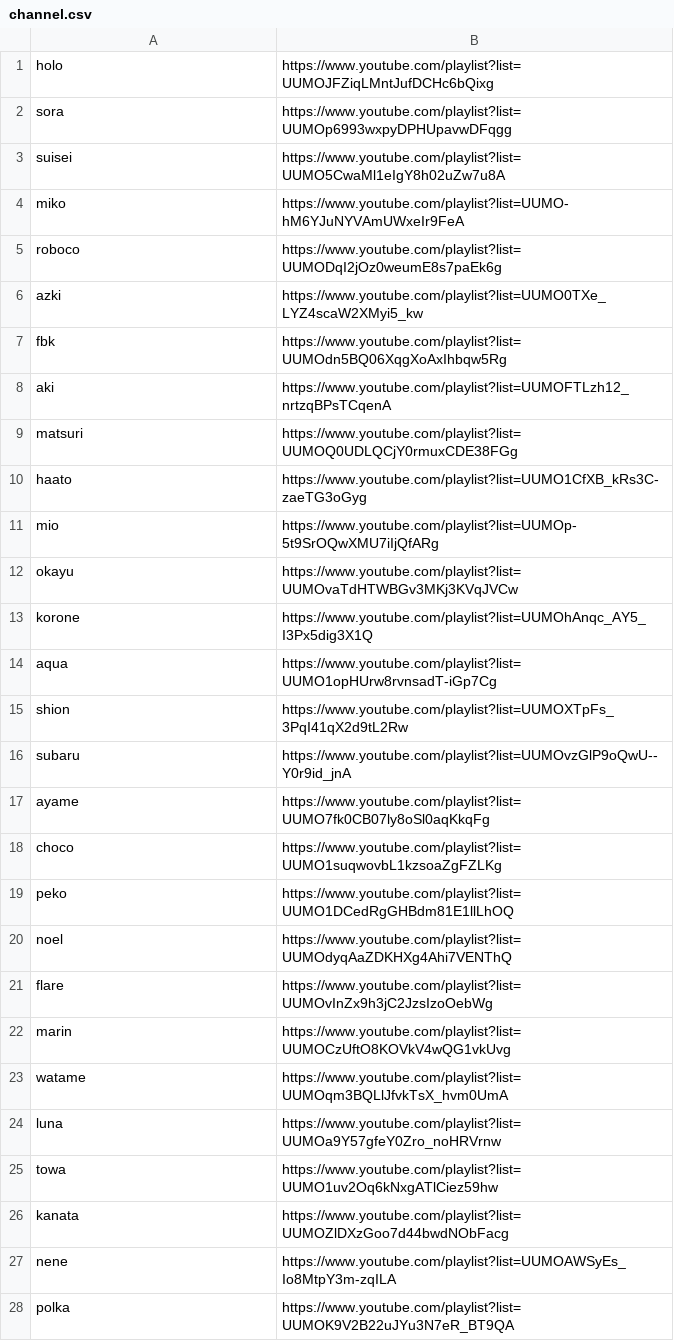
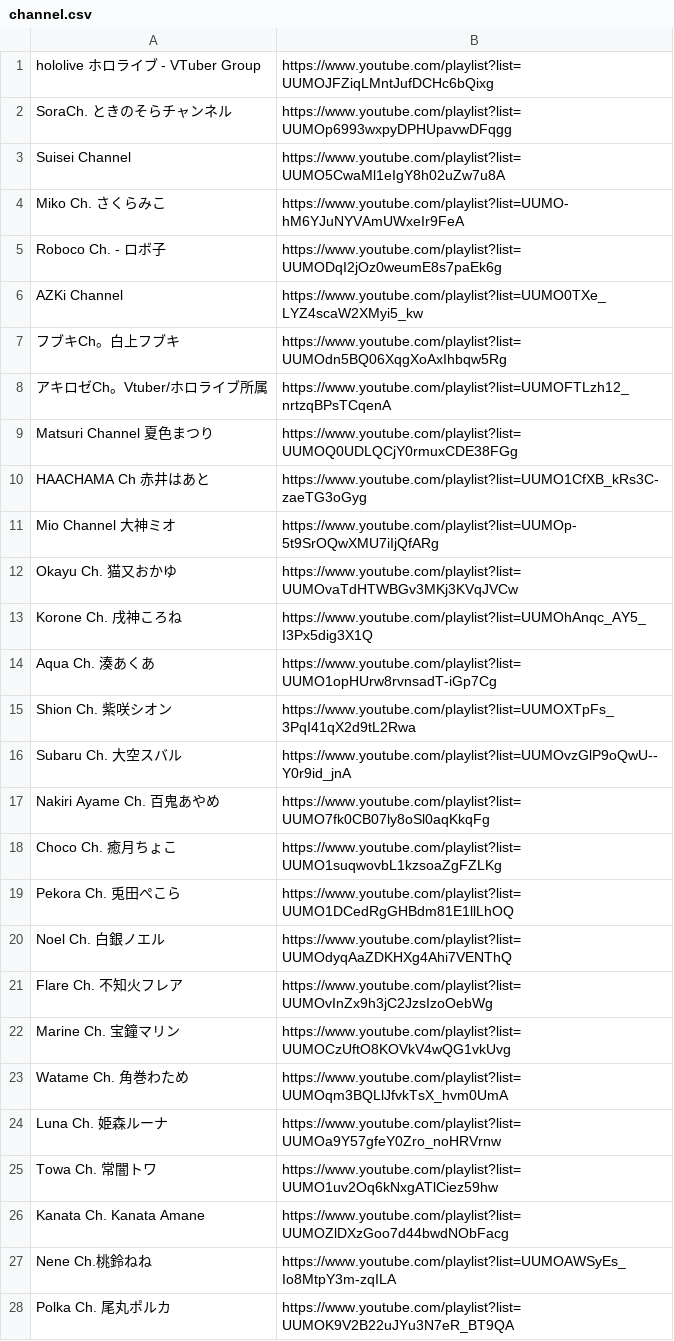
Before and after one commit to assassinliujie/hololive_members_notification, a CSV file: channel.csv, drawn as a sheet; only a part is shown; the diff covers the shown part only.

Commit message:
Update channel.csv

```diff
--- a/channel.csv
+++ b/channel.csv
@@ -1,28 +1,28 @@
-holo,https://www.youtube.com/playlist?list=UUMOJFZiqLMntJufDCHc6bQixg,
-sora,https://www.youtube.com/playlist?list=UUMOp6993wxpyDPHUpavwDFqgg,
-suisei,https://www.youtube.com/playlist?list=UUMO5CwaMl1eIgY8h02uZw7u8A,
-miko,https://www.youtube.com/playlist?list=UUMO-hM6YJuNYVAmUWxeIr9FeA,
-roboco,https://www.youtube.com/playlist?list=UUMODqI2jOz0weumE8s7paEk6g,
-azki,https://www.youtube.com/playlist?list=UUMO0TXe_LYZ4scaW2XMyi5_kw,
-fbk,https://www.youtube.com/playlist?list=UUMOdn5BQ06XqgXoAxIhbqw5Rg,
-aki,https://www.youtube.com/playlist?list=UUMOFTLzh12_nrtzqBPsTCqenA,
-matsuri,https://www.youtube.com/playlist?list=UUMOQ0UDLQCjY0rmuxCDE38FGg,
-haato,https://www.youtube.com/playlist?list=UUMO1CfXB_kRs3C-zaeTG3oGyg,
-mio,https://www.youtube.com/playlist?list=UUMOp-5t9SrOQwXMU7iIjQfARg,
-okayu,https://www.youtube.com/playlist?list=UUMOvaTdHTWBGv3MKj3KVqJVCw,
-korone,https://www.youtube.com/playlist?list=UUMOhAnqc_AY5_I3Px5dig3X1Q,
-aqua,https://www.youtube.com/playlist?list=UUMO1opHUrw8rvnsadT-iGp7Cg,
-shion,https://www.youtube.com/playlist?list=UUMOXTpFs_3PqI41qX2d9tL2Rw,
-subaru,https://www.youtube.com/playlist?list=UUMOvzGlP9oQwU--Y0r9id_jnA,
-ayame,https://www.youtube.com/playlist?list=UUMO7fk0CB07ly8oSl0aqKkqFg,
-choco,https://www.youtube.com/playlist?list=UUMO1suqwovbL1kzsoaZgFZLKg,
-peko,https://www.youtube.com/playlist?list=UUMO1DCedRgGHBdm81E1llLhOQ,
-noel,https://www.youtube.com/playlist?list=UUMOdyqAaZDKHXg4Ahi7VENThQ,
-flare,https://www.youtube.com/playlist?list=UUMOvInZx9h3jC2JzsIzoOebWg,
-marin,https://www.youtube.com/playlist?list=UUMOCzUftO8KOVkV4wQG1vkUvg,
-watame,https://www.youtube.com/playlist?list=UUMOqm3BQLlJfvkTsX_hvm0UmA,
-luna,https://www.youtube.com/playlist?list=UUMOa9Y57gfeY0Zro_noHRVrnw,
-towa,https://www.youtube.com/playlist?list=UUMO1uv2Oq6kNxgATlCiez59hw,
-kanata,https://www.youtube.com/playlist?list=UUMOZlDXzGoo7d44bwdNObFacg,
-nene,https://www.youtube.com/playlist?list=UUMOAWSyEs_Io8MtpY3m-zqILA,
-polka,https://www.youtube.com/playlist?list=UUMOK9V2B22uJYu3N7eR_BT9QA,
+hololive ホロライブ - VTuber Group,https://www.youtube.com/playlist?list=UUMOJFZiqLMntJufDCHc6bQixg
+SoraCh. ときのそらチャンネル,https://www.youtube.com/playlist?list=UUMOp6993wxpyDPHUpavwDFqgg
+Suisei Channel,https://www.youtube.com/playlist?list=UUMO5CwaMl1eIgY8h02uZw7u8A
+Miko Ch. さくらみこ,https://www.youtube.com/playlist?list=UUMO-hM6YJuNYVAmUWxeIr9FeA
+Roboco Ch. - ロボ子,https://www.youtube.com/playlist?list=UUMODqI2jOz0weumE8s7paEk6g
+AZKi Channel,https://www.youtube.com/playlist?list=UUMO0TXe_LYZ4scaW2XMyi5_kw
+フブキCh。白上フブキ,https://www.youtube.com/playlist?list=UUMOdn5BQ06XqgXoAxIhbqw5Rg
+アキロゼCh。Vtuber/ホロライブ所属,https://www.youtube.com/playlist?list=UUMOFTLzh12_nrtzqBPsTCqenA
+Matsuri Channel 夏色まつり,https://www.youtube.com/playlist?list=UUMOQ0UDLQCjY0rmuxCDE38FGg
+HAACHAMA Ch 赤井はあと,https://www.youtube.com/playlist?list=UUMO1CfXB_kRs3C-zaeTG3oGyg
+Mio Channel 大神ミオ,https://www.youtube.com/playlist?list=UUMOp-5t9SrOQwXMU7iIjQfARg
+Okayu Ch. 猫又おかゆ,https://www.youtube.com/playlist?list=UUMOvaTdHTWBGv3MKj3KVqJVCw
+Korone Ch. 戌神ころね,https://www.youtube.com/playlist?list=UUMOhAnqc_AY5_I3Px5dig3X1Q
+Aqua Ch. 湊あくあ,https://www.youtube.com/playlist?list=UUMO1opHUrw8rvnsadT-iGp7Cg
+Shion Ch. 紫咲シオン,https://www.youtube.com/playlist?list=UUMOXTpFs_3PqI41qX2d9tL2Rwa
+Subaru Ch. 大空スバル,https://www.youtube.com/playlist?list=UUMOvzGlP9oQwU--Y0r9id_jnA
+Nakiri Ayame Ch. 百鬼あやめ,https://www.youtube.com/playlist?list=UUMO7fk0CB07ly8oSl0aqKkqFg
+Choco Ch. 癒月ちょこ,https://www.youtube.com/playlist?list=UUMO1suqwovbL1kzsoaZgFZLKg
+Pekora Ch. 兎田ぺこら,https://www.youtube.com/playlist?list=UUMO1DCedRgGHBdm81E1llLhOQ
+Noel Ch. 白銀ノエル,https://www.youtube.com/playlist?list=UUMOdyqAaZDKHXg4Ahi7VENThQ
+Flare Ch. 不知火フレア,https://www.youtube.com/playlist?list=UUMOvInZx9h3jC2JzsIzoOebWg
+Marine Ch. 宝鐘マリン,https://www.youtube.com/playlist?list=UUMOCzUftO8KOVkV4wQG1vkUvg
+Watame Ch. 角巻わため,https://www.youtube.com/playlist?list=UUMOqm3BQLlJfvkTsX_hvm0UmA
+Luna Ch. 姫森ルーナ,https://www.youtube.com/playlist?list=UUMOa9Y57gfeY0Zro_noHRVrnw
+Towa Ch. 常闇トワ,https://www.youtube.com/playlist?list=UUMO1uv2Oq6kNxgATlCiez59hw
+Kanata Ch. Kanata Amane,https://www.youtube.com/playlist?list=UUMOZlDXzGoo7d44bwdNObFacg
+Nene Ch.桃鈴ねね,https://www.youtube.com/playlist?list=UUMOAWSyEs_Io8MtpY3m-zqILA
+Polka Ch. 尾丸ポルカ,https://www.youtube.com/playlist?list=UUMOK9V2B22uJYu3N7eR_BT9QA
```
Also changed, not shown: 39 edited cells elsewhere in this file.
